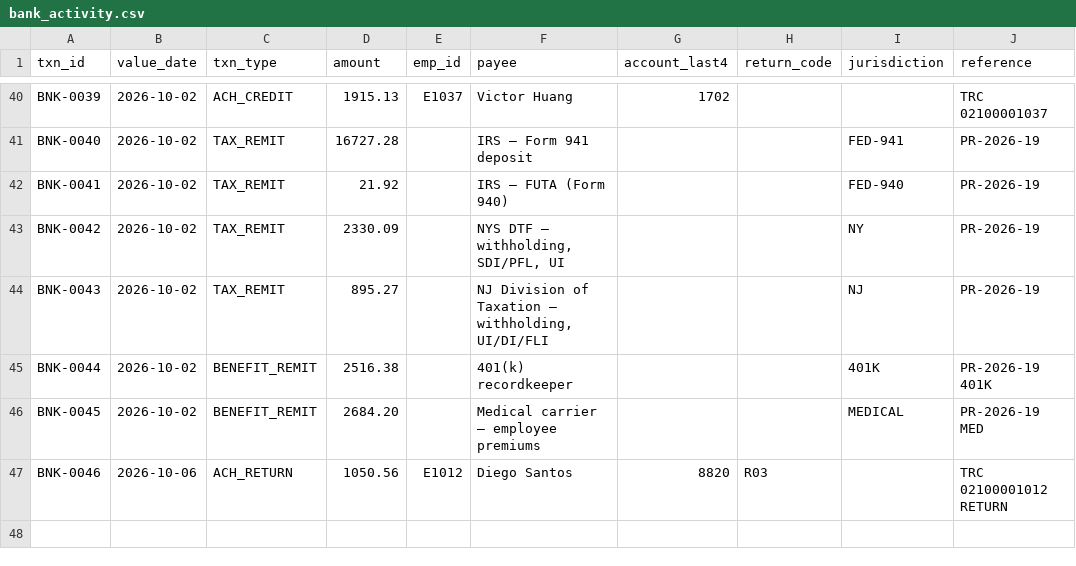
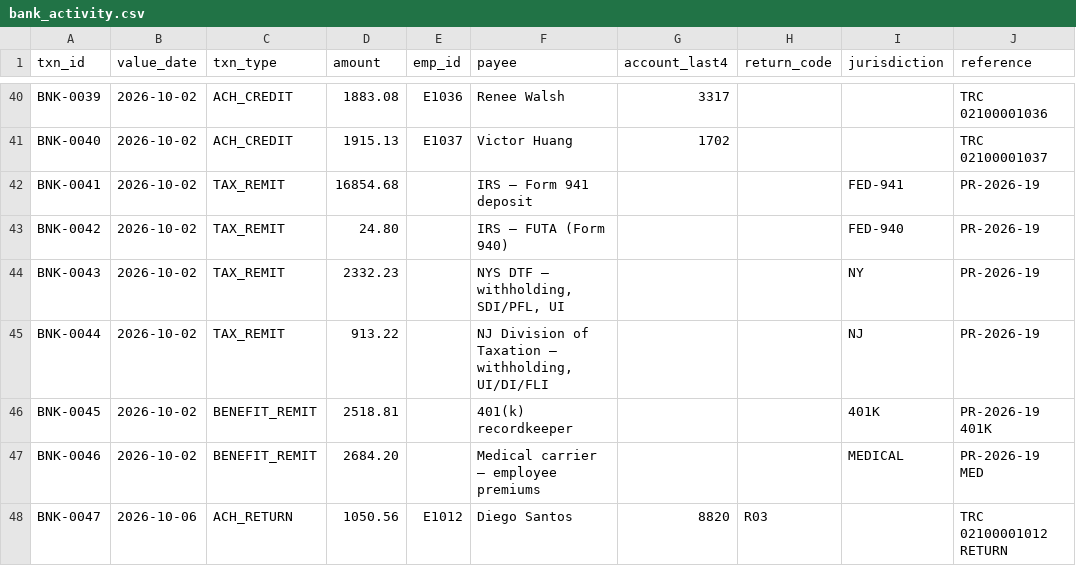
Before and after one commit to Aditya-00a/payroll-assurance, a CSV file: data/bank_activity.csv, drawn as a sheet; only a part is shown, gaps mark what is left out; addresses are those after the commit; the diff covers the shown part only; the diff names each change by its address in the sheet, - before the commit and + after, or states it on an @@ line.

```diff
--- a/data/bank_activity.csv
+++ b/data/bank_activity.csv
-D40 (amount): 1915.13
+D40 (amount): 1883.08
-E40 (emp_id): E1037
+E40 (emp_id): E1036
-F40 (payee): Victor Huang
+F40 (payee): Renee Walsh
-G40 (account_last4): 1702
+G40 (account_last4): 3317
-J40 (reference): TRC 02100001037
+J40 (reference): TRC 02100001036
-C41 (txn_type): TAX_REMIT
+C41 (txn_type): ACH_CREDIT
-D41 (amount): 16727.28
+D41 (amount): 1915.13
-E41 (emp_id): (empty)
+E41 (emp_id): E1037
-F41 (payee): IRS — Form 941 deposit
+F41 (payee): Victor Huang
-G41 (account_last4): (empty)
+G41 (account_last4): 1702
-I41 (jurisdiction): FED-941
+I41 (jurisdiction): (empty)
-J41 (reference): PR-2026-19
+J41 (reference): TRC 02100001037
-D42 (amount): 21.92
+D42 (amount): 16854.68
-F42 (payee): IRS — FUTA (Form 940)
+F42 (payee): IRS — Form 941 deposit
-I42 (jurisdiction): FED-940
+I42 (jurisdiction): FED-941
-D43 (amount): 2330.09
+D43 (amount): 24.80
-F43 (payee): NYS DTF — withholding, SDI/PFL, UI
+F43 (payee): IRS — FUTA (Form 940)
-I43 (jurisdiction): NY
+I43 (jurisdiction): FED-940
-D44 (amount): 895.27
+D44 (amount): 2332.23
-F44 (payee): NJ Division of Taxation — withholding, UI/DI/FLI
+F44 (payee): NYS DTF — withholding, SDI/PFL, UI
-I44 (jurisdiction): NJ
+I44 (jurisdiction): NY
-C45 (txn_type): BENEFIT_REMIT
+C45 (txn_type): TAX_REMIT
-D45 (amount): 2516.38
+D45 (amount): 913.22
-F45 (payee): 401(k) recordkeeper
+F45 (payee): NJ Division of Taxation — withholding, UI/DI/FLI
-I45 (jurisdiction): 401K
+I45 (jurisdiction): NJ
-J45 (reference): PR-2026-19 401K
+J45 (reference): PR-2026-19
-D46 (amount): 2684.20
+D46 (amount): 2518.81
-F46 (payee): Medical carrier — employee premiums
+F46 (payee): 401(k) recordkeeper
-I46 (jurisdiction): MEDICAL
+I46 (jurisdiction): 401K
-J46 (reference): PR-2026-19 MED
+J46 (reference): PR-2026-19 401K
+row 47: BNK-0046 | 2026-10-02 | BENEFIT_REMIT | 2684.20 |  | Medical carrier — employee premiums |  |  | MEDICAL | PR-2026-19 MED
-A48 (txn_id): BNK-0046
+A48 (txn_id): BNK-0047
```
Also changed, not shown: 33 edited cells elsewhere in this file, data/census.csv, data/gl_journal.csv, 22 other files.
